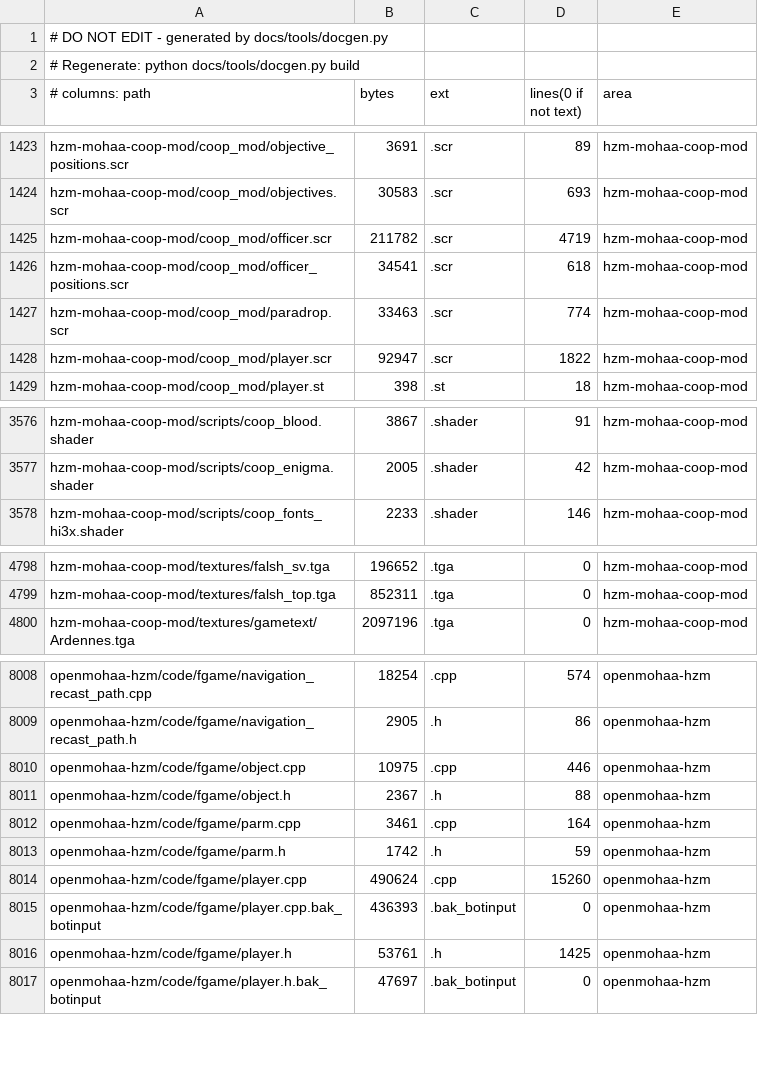
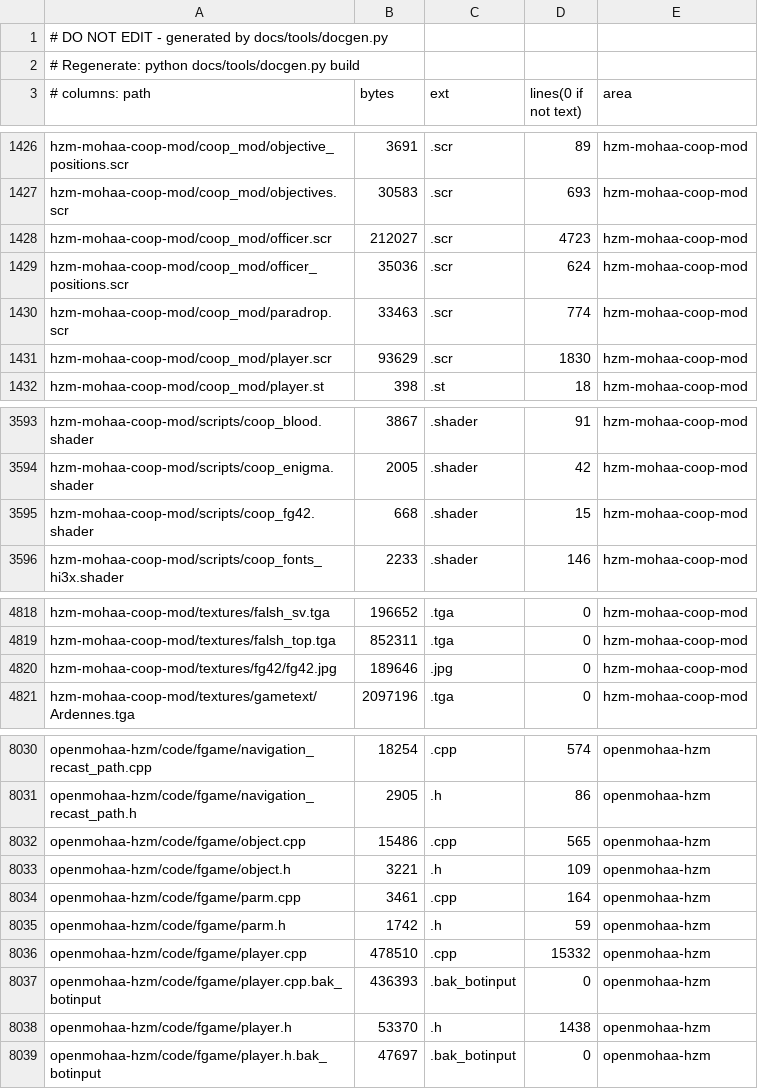
Before and after one commit to MOHCoopTrilogy/releases, a TSV file: docs/generated/filemap.tsv, drawn as a sheet; only a part is shown, gaps mark what is left out; the diff covers the shown part only.

```diff
--- a/docs/generated/filemap.tsv
+++ b/docs/generated/filemap.tsv
@@ -1424,6 +1427,6 @@ hzm-mohaa-coop-mod/coop_mod/objective_positions.scr	3691	.scr	89	hzm-mohaa-coop-
 hzm-mohaa-coop-mod/coop_mod/objectives.scr	30583	.scr	693	hzm-mohaa-coop-mod
-hzm-mohaa-coop-mod/coop_mod/officer.scr	211782	.scr	4719	hzm-mohaa-coop-mod
-hzm-mohaa-coop-mod/coop_mod/officer_positions.scr	34541	.scr	618	hzm-mohaa-coop-mod
+hzm-mohaa-coop-mod/coop_mod/officer.scr	212027	.scr	4723	hzm-mohaa-coop-mod
+hzm-mohaa-coop-mod/coop_mod/officer_positions.scr	35036	.scr	624	hzm-mohaa-coop-mod
 hzm-mohaa-coop-mod/coop_mod/paradrop.scr	33463	.scr	774	hzm-mohaa-coop-mod
-hzm-mohaa-coop-mod/coop_mod/player.scr	92947	.scr	1822	hzm-mohaa-coop-mod
+hzm-mohaa-coop-mod/coop_mod/player.scr	93629	.scr	1830	hzm-mohaa-coop-mod
 hzm-mohaa-coop-mod/coop_mod/player.st	398	.st	18	hzm-mohaa-coop-mod
@@ -3577,2 +3594,3 @@ hzm-mohaa-coop-mod/scripts/coop_blood.shader	3867	.shader	91	hzm-mohaa-coop-mod
 hzm-mohaa-coop-mod/scripts/coop_enigma.shader	2005	.shader	42	hzm-mohaa-coop-mod
+hzm-mohaa-coop-mod/scripts/coop_fg42.shader	668	.shader	15	hzm-mohaa-coop-mod
 hzm-mohaa-coop-mod/scripts/coop_fonts_hi3x.shader	2233	.shader	146	hzm-mohaa-coop-mod
@@ -4799,2 +4819,3 @@ hzm-mohaa-coop-mod/textures/falsh_sv.tga	196652	.tga	0	hzm-mohaa-coop-mod
 hzm-mohaa-coop-mod/textures/falsh_top.tga	852311	.tga	0	hzm-mohaa-coop-mod
+hzm-mohaa-coop-mod/textures/fg42/fg42.jpg	189646	.jpg	0	hzm-mohaa-coop-mod
 hzm-mohaa-coop-mod/textures/gametext/Ardennes.tga	2097196	.tga	0	hzm-mohaa-coop-mod
@@ -8009,9 +8031,9 @@ openmohaa-hzm/code/fgame/navigation_recast_path.cpp	18254	.cpp	574	openmohaa-hzm
 openmohaa-hzm/code/fgame/navigation_recast_path.h	2905	.h	86	openmohaa-hzm
-openmohaa-hzm/code/fgame/object.cpp	10975	.cpp	446	openmohaa-hzm
-openmohaa-hzm/code/fgame/object.h	2367	.h	88	openmohaa-hzm
+openmohaa-hzm/code/fgame/object.cpp	15486	.cpp	565	openmohaa-hzm
+openmohaa-hzm/code/fgame/object.h	3221	.h	109	openmohaa-hzm
 openmohaa-hzm/code/fgame/parm.cpp	3461	.cpp	164	openmohaa-hzm
 openmohaa-hzm/code/fgame/parm.h	1742	.h	59	openmohaa-hzm
-openmohaa-hzm/code/fgame/player.cpp	490624	.cpp	15260	openmohaa-hzm
+openmohaa-hzm/code/fgame/player.cpp	478510	.cpp	15332	openmohaa-hzm
 openmohaa-hzm/code/fgame/player.cpp.bak_botinput	436393	.bak_botinput	0	openmohaa-hzm
-openmohaa-hzm/code/fgame/player.h	53761	.h	1425	openmohaa-hzm
+openmohaa-hzm/code/fgame/player.h	53370	.h	1438	openmohaa-hzm
 openmohaa-hzm/code/fgame/player.h.bak_botinput	47697	.bak_botinput	0	openmohaa-hzm
```
Also changed, not shown: 20 added rows and 70 edited cells elsewhere in this file, 17 other files.
